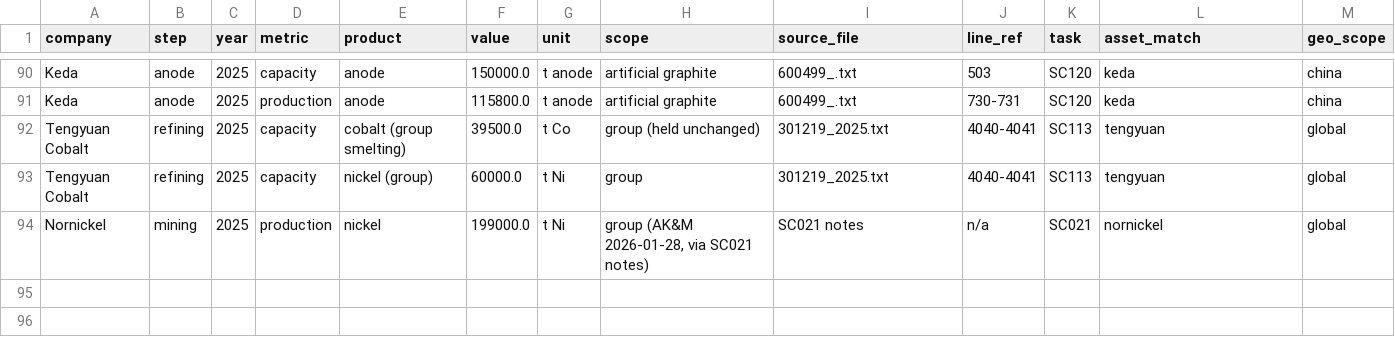
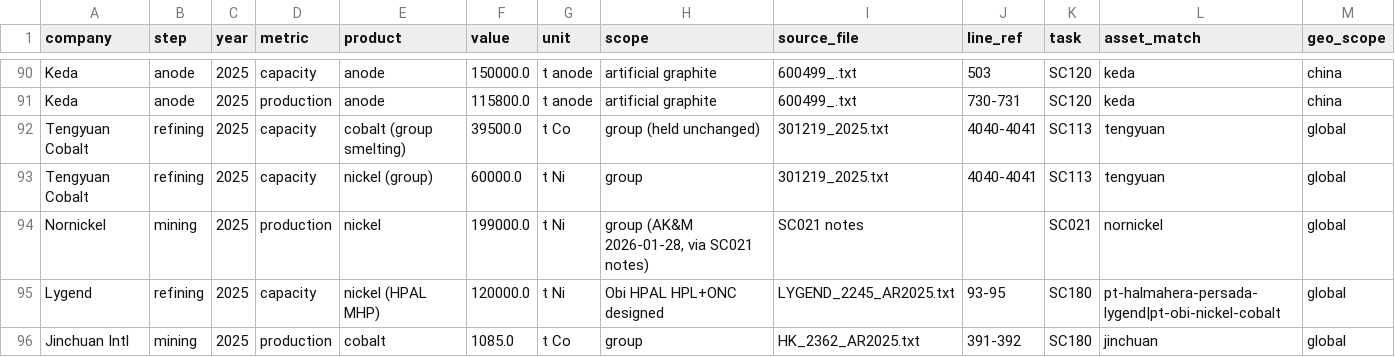
Before and after one commit to dmw24/BatteryFactory, a CSV file: data/supply_chain/company_totals.csv, drawn as a sheet; only a part is shown, gaps mark what is left out.

```diff
--- a/data/supply_chain/company_totals.csv
+++ b/data/supply_chain/company_totals.csv
@@ -93,2 +93,4 @@ Tengyuan Cobalt,refining,2025,capacity,cobalt (group smelting),39500.0,t Co,grou
 Tengyuan Cobalt,refining,2025,capacity,nickel (group),60000.0,t Ni,group,301219_2025.txt,4040-4041,SC113,tengyuan,global
-Nornickel,mining,2025,production,nickel,199000.0,t Ni,"group (AK&M 2026-01-28, via SC021 notes)",SC021 notes,n/a,SC021,nornickel,global
+Nornickel,mining,2025,production,nickel,199000.0,t Ni,"group (AK&M 2026-01-28, via SC021 notes)",SC021 notes,,SC021,nornickel,global
+Lygend,refining,2025,capacity,nickel (HPAL MHP),120000.0,t Ni,Obi HPAL HPL+ONC designed,LYGEND_2245_AR2025.txt,93-95,SC180,pt-halmahera-persada-lygend|pt-obi-nickel-cobalt,global
+Jinchuan Intl,mining,2025,production,cobalt,1085.0,t Co,group,HK_2362_AR2025.txt,391-392,SC180,jinchuan,global
```
Also changed, not shown: sc_benchmark.csv, sc_company_coverage.csv, 7 other files.
